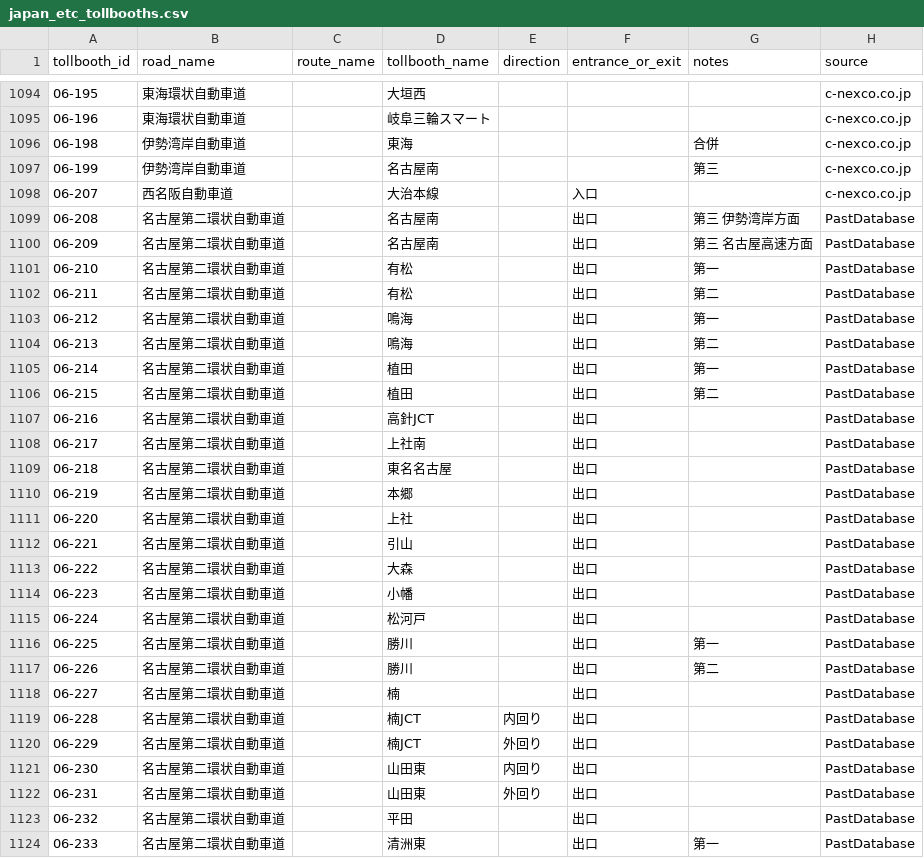
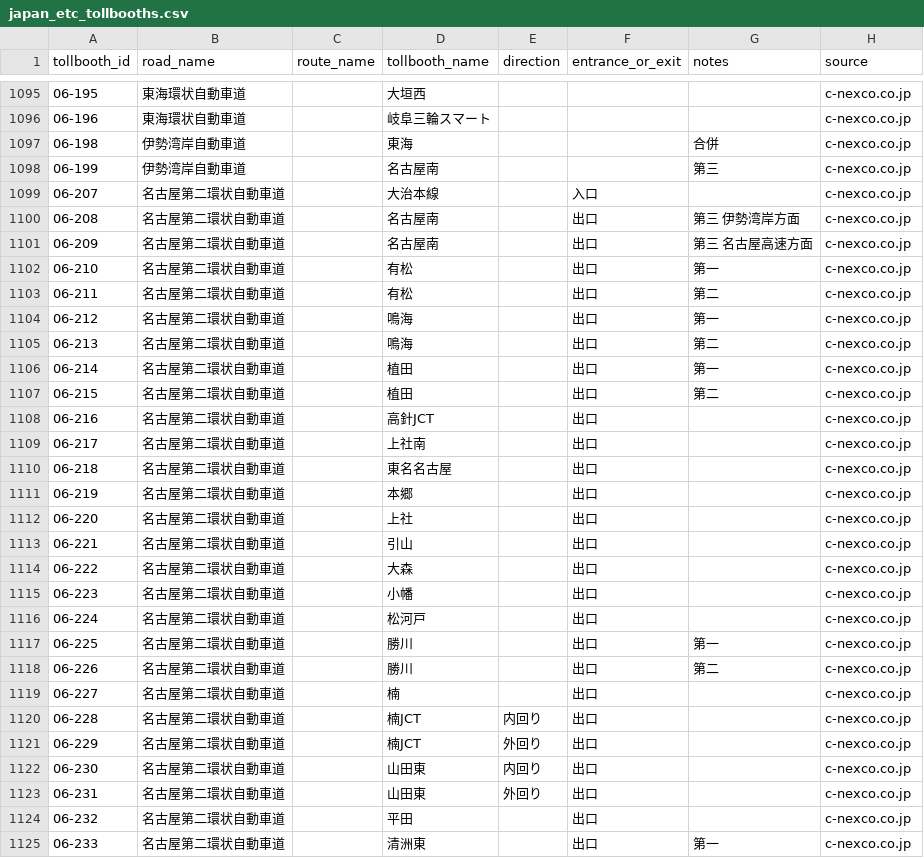
Before and after one commit to yujinakayama/smart-car-dashboard, a CSV file: ios/Dash/japan_etc_tollbooths.csv, drawn as a sheet; only a part is shown, gaps mark what is left out; the diff covers the shown part only.

Commit message:
[Dash] Import tollbooth database from japan_etc 0.8.0

```diff
--- a/ios/Dash/japan_etc_tollbooths.csv
+++ b/ios/Dash/japan_etc_tollbooths.csv
@@ -1097,28 +1098,28 @@ tollbooth_id,road_name,route_name,tollbooth_name,direction,entrance_or_exit,note
 06-199,伊勢湾岸自動車道,,名古屋南,,,第三,c-nexco.co.jp
-06-207,西名阪自動車道,,大治本線,,入口,,c-nexco.co.jp
-06-208,名古屋第二環状自動車道,,名古屋南,,出口,第三 伊勢湾岸方面,PastDatabase
-06-209,名古屋第二環状自動車道,,名古屋南,,出口,第三 名古屋高速方面,PastDatabase
-06-210,名古屋第二環状自動車道,,有松,,出口,第一,PastDatabase
-06-211,名古屋第二環状自動車道,,有松,,出口,第二,PastDatabase
-06-212,名古屋第二環状自動車道,,鳴海,,出口,第一,PastDatabase
-06-213,名古屋第二環状自動車道,,鳴海,,出口,第二,PastDatabase
-06-214,名古屋第二環状自動車道,,植田,,出口,第一,PastDatabase
-06-215,名古屋第二環状自動車道,,植田,,出口,第二,PastDatabase
-06-216,名古屋第二環状自動車道,,高針JCT,,出口,,PastDatabase
-06-217,名古屋第二環状自動車道,,上社南,,出口,,PastDatabase
-06-218,名古屋第二環状自動車道,,東名名古屋,,出口,,PastDatabase
-06-219,名古屋第二環状自動車道,,本郷,,出口,,PastDatabase
-06-220,名古屋第二環状自動車道,,上社,,出口,,PastDatabase
-06-221,名古屋第二環状自動車道,,引山,,出口,,PastDatabase
-06-222,名古屋第二環状自動車道,,大森,,出口,,PastDatabase
-06-223,名古屋第二環状自動車道,,小幡,,出口,,PastDatabase
-06-224,名古屋第二環状自動車道,,松河戸,,出口,,PastDatabase
-06-225,名古屋第二環状自動車道,,勝川,,出口,第一,PastDatabase
-06-226,名古屋第二環状自動車道,,勝川,,出口,第二,PastDatabase
-06-227,名古屋第二環状自動車道,,楠,,出口,,PastDatabase
-06-228,名古屋第二環状自動車道,,楠JCT,内回り,出口,,PastDatabase
-06-229,名古屋第二環状自動車道,,楠JCT,外回り,出口,,PastDatabase
-06-230,名古屋第二環状自動車道,,山田東,内回り,出口,,PastDatabase
-06-231,名古屋第二環状自動車道,,山田東,外回り,出口,,PastDatabase
-06-232,名古屋第二環状自動車道,,平田,,出口,,PastDatabase
-06-233,名古屋第二環状自動車道,,清洲東,,出口,第一,PastDatabase
+06-207,名古屋第二環状自動車道,,大治本線,,入口,,c-nexco.co.jp
+06-208,名古屋第二環状自動車道,,名古屋南,,出口,第三 伊勢湾岸方面,c-nexco.co.jp
+06-209,名古屋第二環状自動車道,,名古屋南,,出口,第三 名古屋高速方面,c-nexco.co.jp
+06-210,名古屋第二環状自動車道,,有松,,出口,第一,c-nexco.co.jp
+06-211,名古屋第二環状自動車道,,有松,,出口,第二,c-nexco.co.jp
+06-212,名古屋第二環状自動車道,,鳴海,,出口,第一,c-nexco.co.jp
+06-213,名古屋第二環状自動車道,,鳴海,,出口,第二,c-nexco.co.jp
+06-214,名古屋第二環状自動車道,,植田,,出口,第一,c-nexco.co.jp
+06-215,名古屋第二環状自動車道,,植田,,出口,第二,c-nexco.co.jp
+06-216,名古屋第二環状自動車道,,高針JCT,,出口,,c-nexco.co.jp
+06-217,名古屋第二環状自動車道,,上社南,,出口,,c-nexco.co.jp
+06-218,名古屋第二環状自動車道,,東名名古屋,,出口,,c-nexco.co.jp
+06-219,名古屋第二環状自動車道,,本郷,,出口,,c-nexco.co.jp
+06-220,名古屋第二環状自動車道,,上社,,出口,,c-nexco.co.jp
+06-221,名古屋第二環状自動車道,,引山,,出口,,c-nexco.co.jp
+06-222,名古屋第二環状自動車道,,大森,,出口,,c-nexco.co.jp
+06-223,名古屋第二環状自動車道,,小幡,,出口,,c-nexco.co.jp
+06-224,名古屋第二環状自動車道,,松河戸,,出口,,c-nexco.co.jp
+06-225,名古屋第二環状自動車道,,勝川,,出口,第一,c-nexco.co.jp
+06-226,名古屋第二環状自動車道,,勝川,,出口,第二,c-nexco.co.jp
+06-227,名古屋第二環状自動車道,,楠,,出口,,c-nexco.co.jp
+06-228,名古屋第二環状自動車道,,楠JCT,内回り,出口,,c-nexco.co.jp
+06-229,名古屋第二環状自動車道,,楠JCT,外回り,出口,,c-nexco.co.jp
+06-230,名古屋第二環状自動車道,,山田東,内回り,出口,,c-nexco.co.jp
+06-231,名古屋第二環状自動車道,,山田東,外回り,出口,,c-nexco.co.jp
+06-232,名古屋第二環状自動車道,,平田,,出口,,c-nexco.co.jp
+06-233,名古屋第二環状自動車道,,清洲東,,出口,第一,c-nexco.co.jp
```
Also changed, not shown: 7 added rows and 50 edited cells elsewhere in this file, 1 other file.
